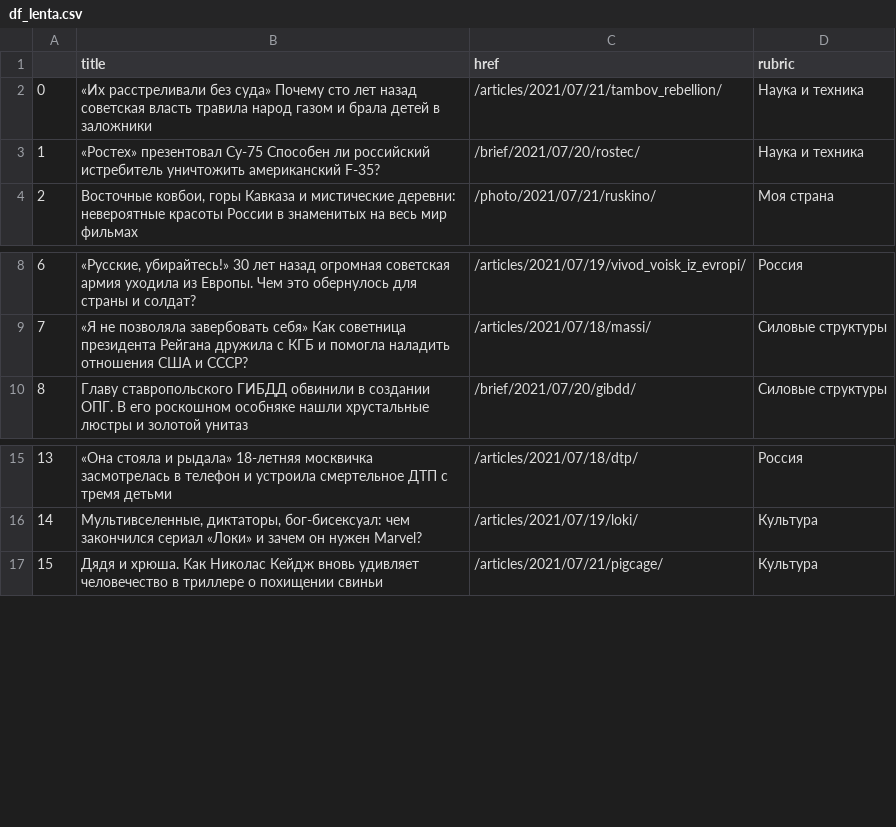
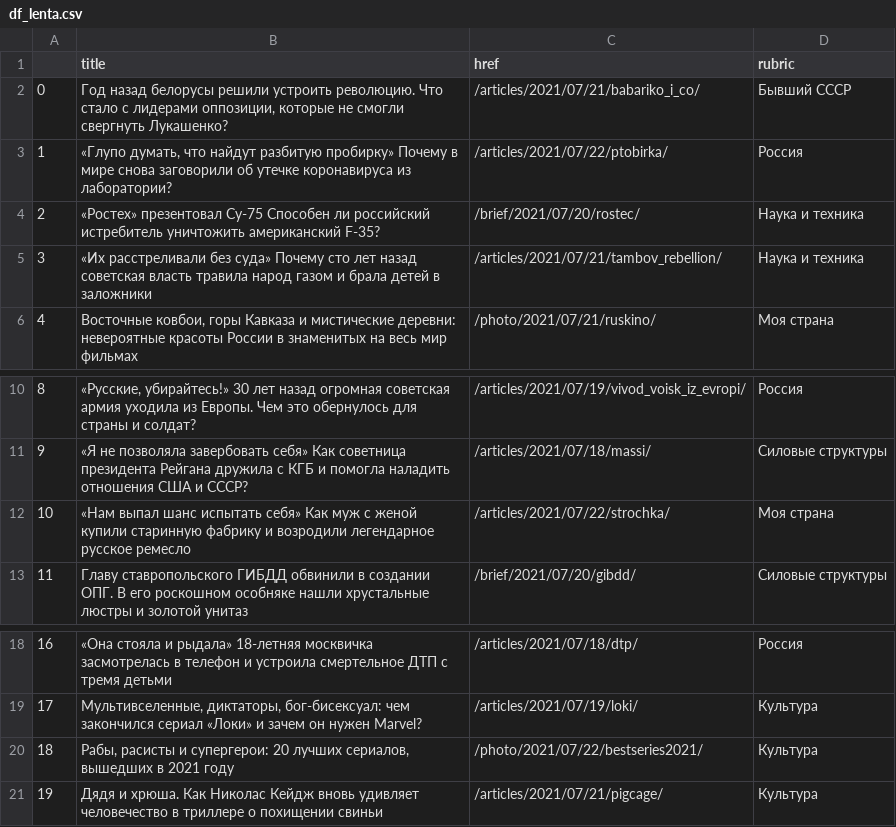
Before and after one commit to anastasiajourno/hw_auto_scraper, a CSV file: df_lenta.csv, drawn as a sheet; only a part is shown, gaps mark what is left out; addresses are those after the commit; the diff names each change by its address in the sheet, - before the commit and + after, or states it on an @@ line.

```diff
--- a/df_lenta.csv
+++ b/df_lenta.csv
+row 2: 0 | Год назад белорусы решили устроить революцию. Что стало с лидерами оппозиции, которые не смогли свергнуть Лукашенко? | /articles/2021/07/21/babariko_i_co/ | Бывший СССР
+row 3: 1 | «Глупо думать, что найдут разбитую пробирку» Почему в мире снова заговорили об утечке коронавируса из лаборатории? | /articles/2021/07/22/ptobirka/ | Россия
@@ row 3 moved to row 4: 2 @@
@@ column A renumbered from row 5 down @@
+row 12: 10 | «Нам выпал шанс испытать себя» Как муж с женой купили старинную фабрику и возродили легендарное русское ремесло | /articles/2021/07/22/strochka/ | Моя страна
+row 20: 18 | Рабы, расисты и супергерои: 20 лучших сериалов, вышедших в 2021 году | /photo/2021/07/22/bestseries2021/ | Культура
```
